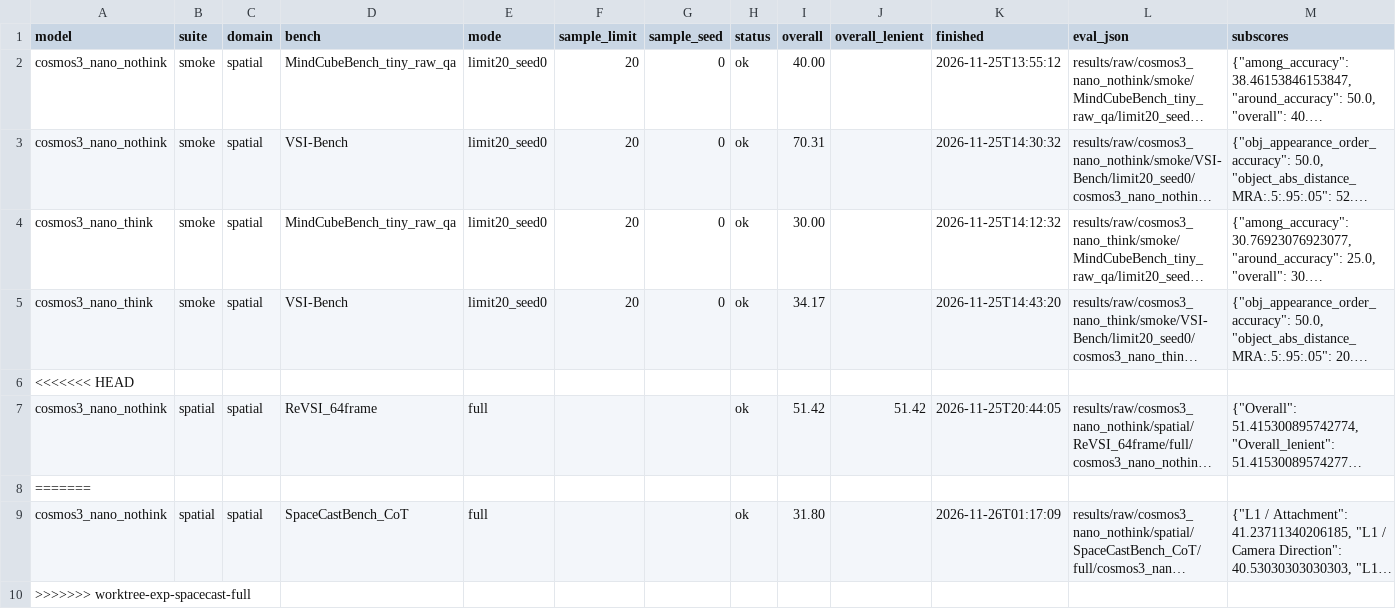
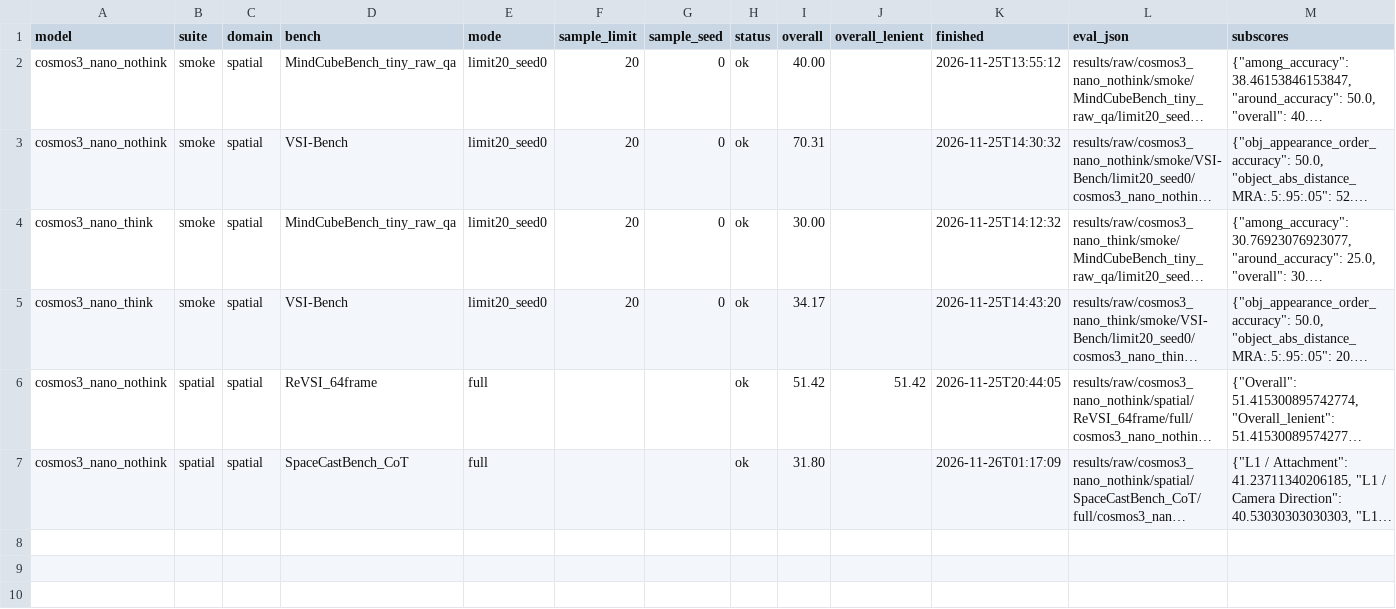
Before and after one commit to KWSMooBang/Cosmos3-Reasoner, a CSV file: results/summary.csv, drawn as a sheet; long unchanged cells end in …; the diff names each change by its address in the sheet, - before the commit and + after, or states it on an @@ line.

```diff
--- a/results/summary.csv
+++ b/results/summary.csv
-row 6: <<<<<<< HEAD
-row 8: =======
-row 10: >>>>>>> worktree-exp-spacecast-full
```
